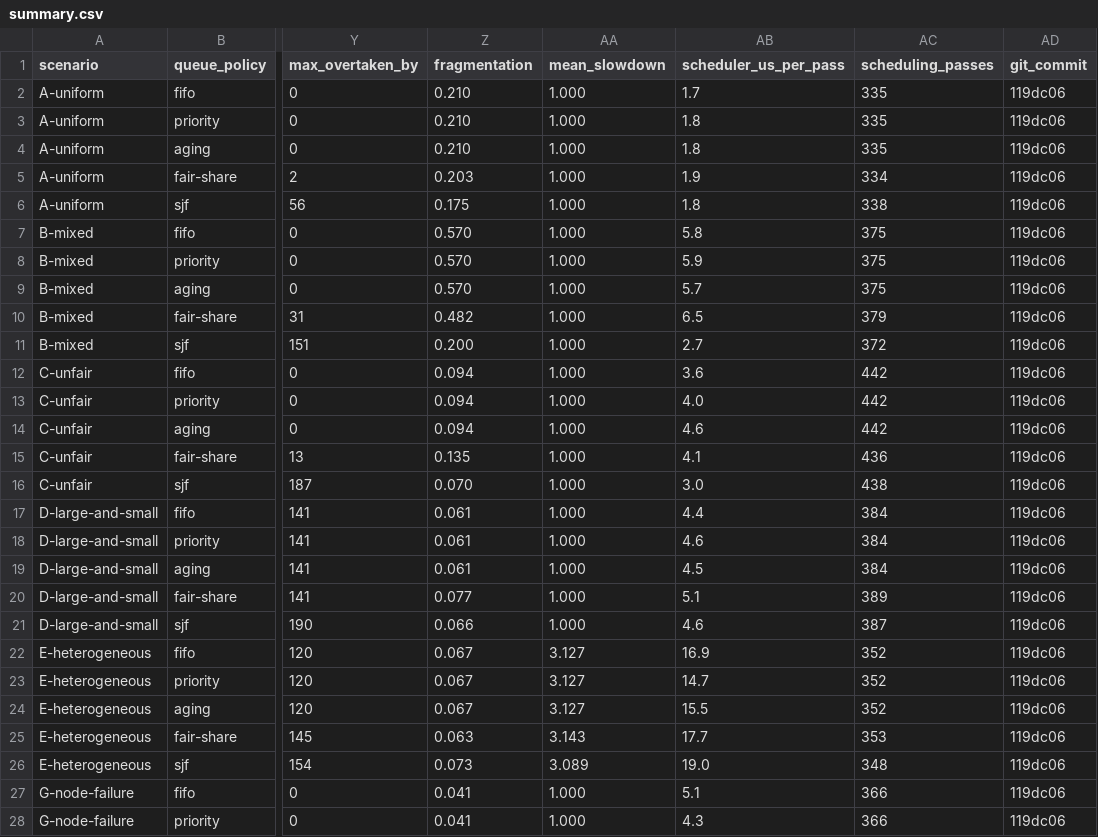
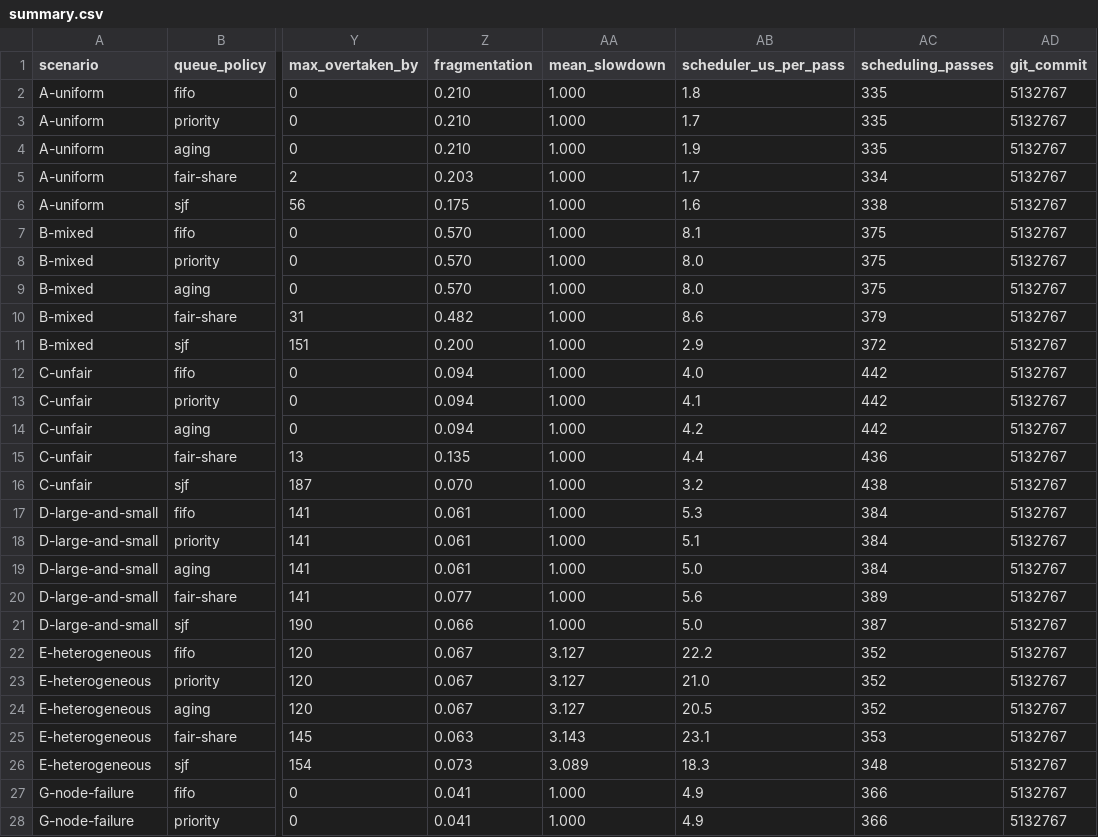
Before and after one commit to JohnsonWang1015/FerroGrid, a CSV file: outputs/benchmarks/queue/summary.csv, drawn as a sheet; only a part is shown, gaps mark what is left out; the diff covers the shown part only; the diff names each change by its address in the sheet, - before the commit and + after, or states it on an @@ line.

```diff
--- a/outputs/benchmarks/queue/summary.csv
+++ b/outputs/benchmarks/queue/summary.csv
-AB2 (scheduler_us_per_pass): 1.7
+AB2 (scheduler_us_per_pass): 1.8
-AD2:AD28 (git_commit): 119dc06
+AD2:AD28 (git_commit): 5132767
-AB3 (scheduler_us_per_pass): 1.8
+AB3 (scheduler_us_per_pass): 1.7
-AB4 (scheduler_us_per_pass): 1.8
+AB4 (scheduler_us_per_pass): 1.9
-AB5 (scheduler_us_per_pass): 1.9
+AB5 (scheduler_us_per_pass): 1.7
-AB6 (scheduler_us_per_pass): 1.8
+AB6 (scheduler_us_per_pass): 1.6
-AB7 (scheduler_us_per_pass): 5.8
+AB7 (scheduler_us_per_pass): 8.1
-AB8 (scheduler_us_per_pass): 5.9
+AB8 (scheduler_us_per_pass): 8.0
-AB9 (scheduler_us_per_pass): 5.7
+AB9 (scheduler_us_per_pass): 8.0
-AB10 (scheduler_us_per_pass): 6.5
+AB10 (scheduler_us_per_pass): 8.6
-AB11 (scheduler_us_per_pass): 2.7
+AB11 (scheduler_us_per_pass): 2.9
-AB12 (scheduler_us_per_pass): 3.6
+AB12 (scheduler_us_per_pass): 4.0
-AB13 (scheduler_us_per_pass): 4.0
+AB13 (scheduler_us_per_pass): 4.1
-AB14 (scheduler_us_per_pass): 4.6
+AB14 (scheduler_us_per_pass): 4.2
-AB15 (scheduler_us_per_pass): 4.1
+AB15 (scheduler_us_per_pass): 4.4
-AB16 (scheduler_us_per_pass): 3.0
+AB16 (scheduler_us_per_pass): 3.2
-AB17 (scheduler_us_per_pass): 4.4
+AB17 (scheduler_us_per_pass): 5.3
-AB18 (scheduler_us_per_pass): 4.6
+AB18 (scheduler_us_per_pass): 5.1
-AB19 (scheduler_us_per_pass): 4.5
+AB19 (scheduler_us_per_pass): 5.0
-AB20 (scheduler_us_per_pass): 5.1
+AB20 (scheduler_us_per_pass): 5.6
-AB21 (scheduler_us_per_pass): 4.6
+AB21 (scheduler_us_per_pass): 5.0
-AB22 (scheduler_us_per_pass): 16.9
+AB22 (scheduler_us_per_pass): 22.2
-AB23 (scheduler_us_per_pass): 14.7
+AB23 (scheduler_us_per_pass): 21.0
-AB24 (scheduler_us_per_pass): 15.5
+AB24 (scheduler_us_per_pass): 20.5
-AB25 (scheduler_us_per_pass): 17.7
+AB25 (scheduler_us_per_pass): 23.1
-AB26 (scheduler_us_per_pass): 19.0
+AB26 (scheduler_us_per_pass): 18.3
-AB27 (scheduler_us_per_pass): 5.1
+AB27 (scheduler_us_per_pass): 4.9
-AB28 (scheduler_us_per_pass): 4.3
+AB28 (scheduler_us_per_pass): 4.9
```
Also changed, not shown: 24 edited cells elsewhere in this file, outputs/benchmarks/dispatch/summary.csv, outputs/benchmarks/flat/summary.csv, 9 other files.
